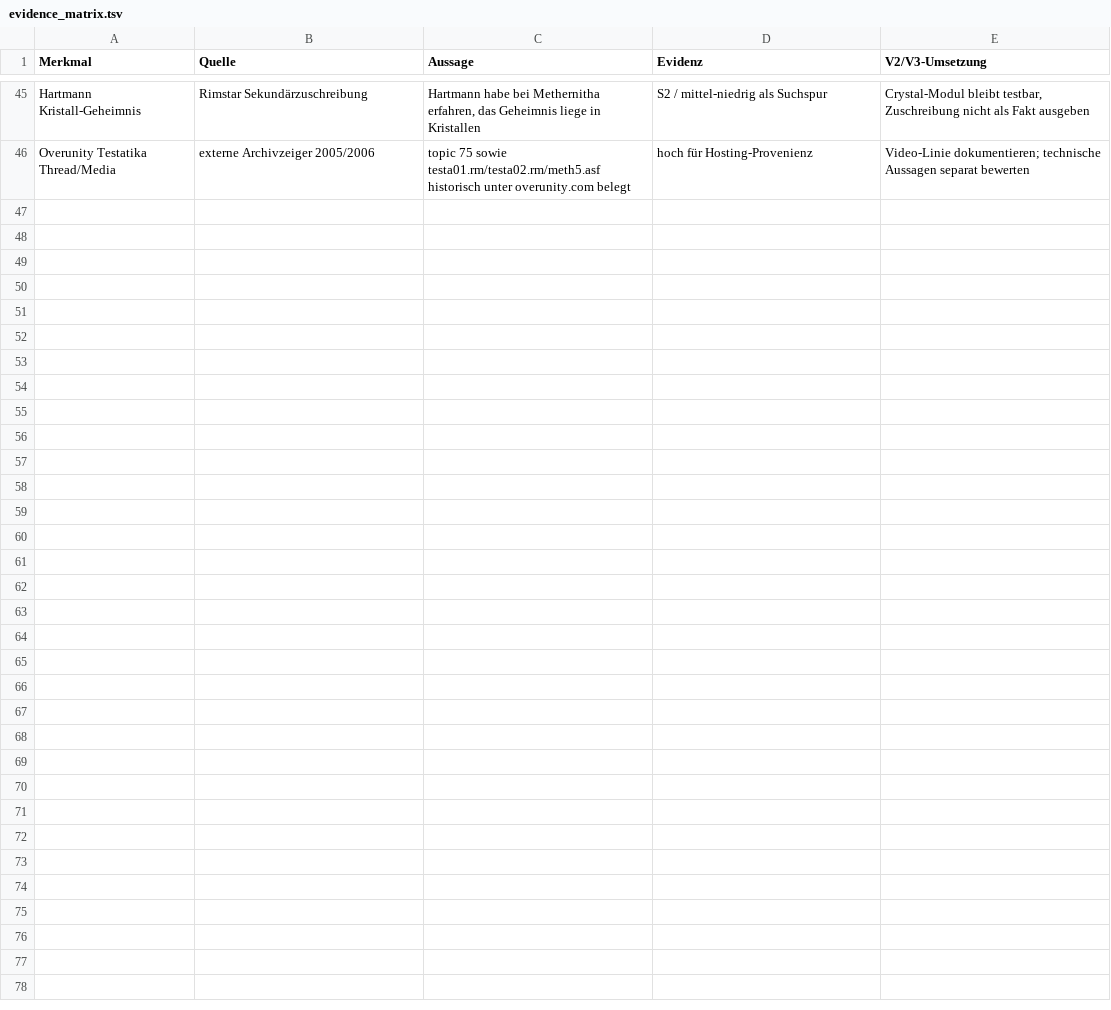
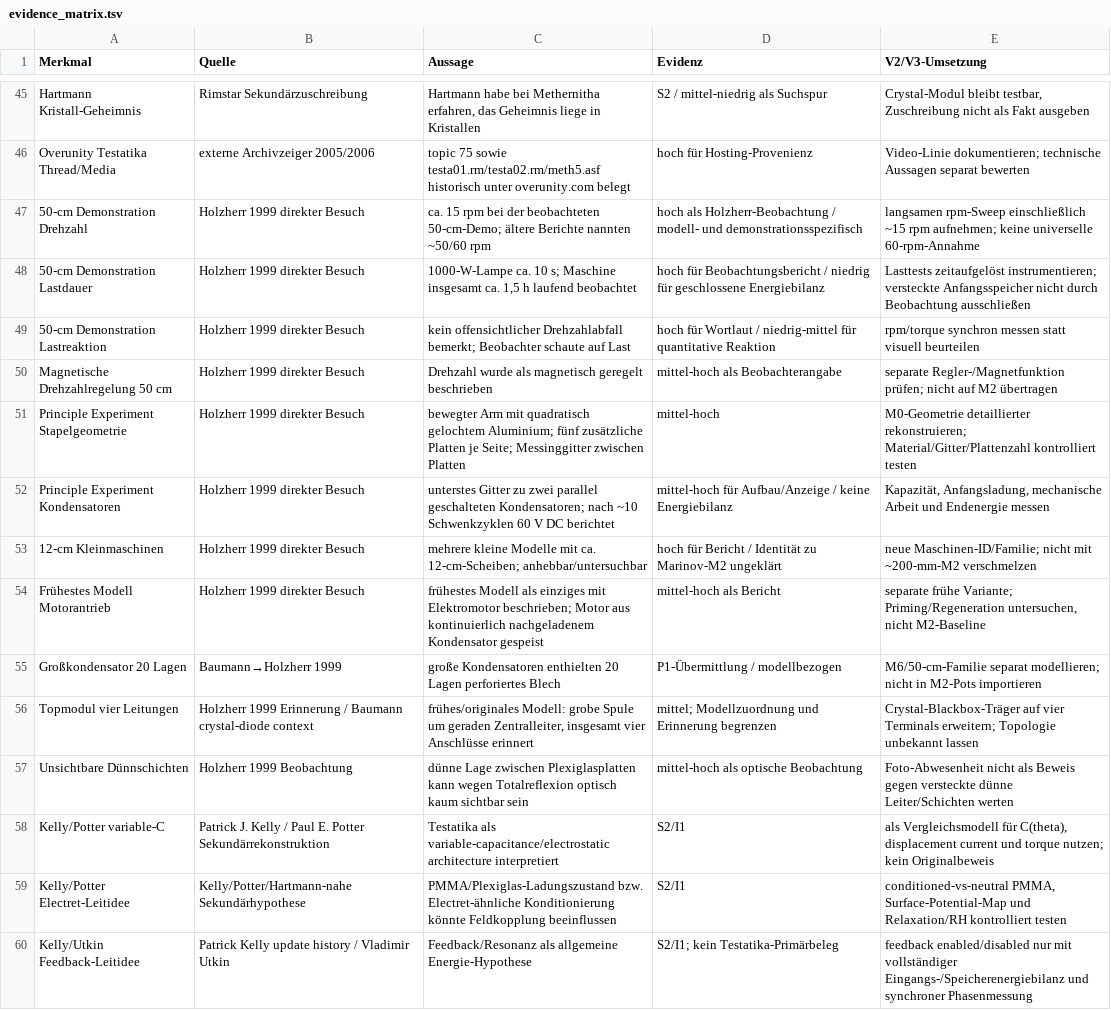
Before and after one commit to inetconnector/testatika-small-research-replica, a TSV file: docs/research/evidence_matrix.tsv, drawn as a sheet; only a part is shown, gaps mark what is left out.

Commit message:
research: add archive witness and Kelly leads to evidence matrix

```diff
--- a/docs/research/evidence_matrix.tsv
+++ b/docs/research/evidence_matrix.tsv
@@ -46 +46,15 @@ Hartmann Kristall-Geheimnis	Rimstar Sekundärzuschreibung	Hartmann habe bei Meth
 Overunity Testatika Thread/Media	externe Archivzeiger 2005/2006	topic 75 sowie testa01.rm/testa02.rm/meth5.asf historisch unter overunity.com belegt	hoch für Hosting-Provenienz	Video-Linie dokumentieren; technische Aussagen separat bewerten
+50-cm Demonstration Drehzahl	Holzherr 1999 direkter Besuch	ca. 15 rpm bei der beobachteten 50-cm-Demo; ältere Berichte nannten ~50/60 rpm	hoch als Holzherr-Beobachtung / modell- und demonstrationsspezifisch	langsamen rpm-Sweep einschließlich ~15 rpm aufnehmen; keine universelle 60-rpm-Annahme
+50-cm Demonstration Lastdauer	Holzherr 1999 direkter Besuch	1000-W-Lampe ca. 10 s; Maschine insgesamt ca. 1,5 h laufend beobachtet	hoch für Beobachtungsbericht / niedrig für geschlossene Energiebilanz	Lasttests zeitaufgelöst instrumentieren; versteckte Anfangsspeicher nicht durch Beobachtung ausschließen
+50-cm Demonstration Lastreaktion	Holzherr 1999 direkter Besuch	kein offensichtlicher Drehzahlabfall bemerkt; Beobachter schaute auf Last	hoch für Wortlaut / niedrig-mittel für quantitative Reaktion	rpm/torque synchron messen statt visuell beurteilen
+Magnetische Drehzahlregelung 50 cm	Holzherr 1999 direkter Besuch	Drehzahl wurde als magnetisch geregelt beschrieben	mittel-hoch als Beobachterangabe	separate Regler-/Magnetfunktion prüfen; nicht auf M2 übertragen
+Principle Experiment Stapelgeometrie	Holzherr 1999 direkter Besuch	bewegter Arm mit quadratisch gelochtem Aluminium; fünf zusätzliche Platten je Seite; Messinggitter zwischen Platten	mittel-hoch	M0-Geometrie detaillierter rekonstruieren; Material/Gitter/Plattenzahl kontrolliert testen
+Principle Experiment Kondensatoren	Holzherr 1999 direkter Besuch	unterstes Gitter zu zwei parallel geschalteten Kondensatoren; nach ~10 Schwenkzyklen 60 V DC berichtet	mittel-hoch für Aufbau/Anzeige / keine Energiebilanz	Kapazität, Anfangsladung, mechanische Arbeit und Endenergie messen
+12-cm Kleinmaschinen	Holzherr 1999 direkter Besuch	mehrere kleine Modelle mit ca. 12-cm-Scheiben; anhebbar/untersuchbar	hoch für Bericht / Identität zu Marinov-M2 ungeklärt	neue Maschinen-ID/Familie; nicht mit ~200-mm-M2 verschmelzen
+Frühestes Modell Motorantrieb	Holzherr 1999 direkter Besuch	frühestes Modell als einziges mit Elektromotor beschrieben; Motor aus kontinuierlich nachgeladenem Kondensator gespeist	mittel-hoch als Bericht	separate frühe Variante; Priming/Regeneration untersuchen, nicht M2-Baseline
+Großkondensator 20 Lagen	Baumann→Holzherr 1999	große Kondensatoren enthielten 20 Lagen perforiertes Blech	P1-Übermittlung / modellbezogen	M6/50-cm-Familie separat modellieren; nicht in M2-Pots importieren
+Topmodul vier Leitungen	Holzherr 1999 Erinnerung / Baumann crystal-diode context	frühes/originales Modell: grobe Spule um geraden Zentralleiter, insgesamt vier Anschlüsse erinnert	mittel; Modellzuordnung und Erinnerung begrenzen	Crystal-Blackbox-Träger auf vier Terminals erweitern; Topologie unbekannt lassen
+Unsichtbare Dünnschichten	Holzherr 1999 Beobachtung	dünne Lage zwischen Plexiglasplatten kann wegen Totalreflexion optisch kaum sichtbar sein	mittel-hoch als optische Beobachtung	Foto-Abwesenheit nicht als Beweis gegen versteckte dünne Leiter/Schichten werten
+Kelly/Potter variable-C	Patrick J. Kelly / Paul E. Potter Sekundärrekonstruktion	Testatika als variable-capacitance/electrostatic architecture interpretiert	S2/I1	als Vergleichsmodell für C(theta), displacement current und torque nutzen; kein Originalbeweis
+Kelly/Potter Electret-Leitidee	Kelly/Potter/Hartmann-nahe Sekundärhypothese	PMMA/Plexiglas-Ladungszustand bzw. Electret-ähnliche Konditionierung könnte Feldkopplung beeinflussen	S2/I1	conditioned-vs-neutral PMMA, Surface-Potential-Map und Relaxation/RH kontrolliert testen
+Kelly/Utkin Feedback-Leitidee	Patrick Kelly update history / Vladimir Utkin	Feedback/Resonanz als allgemeine Energie-Hypothese	S2/I1; kein Testatika-Primärbeleg	feedback enabled/disabled nur mit vollständiger Eingangs-/Speicherenergiebilanz und synchroner Phasenmessung
```
